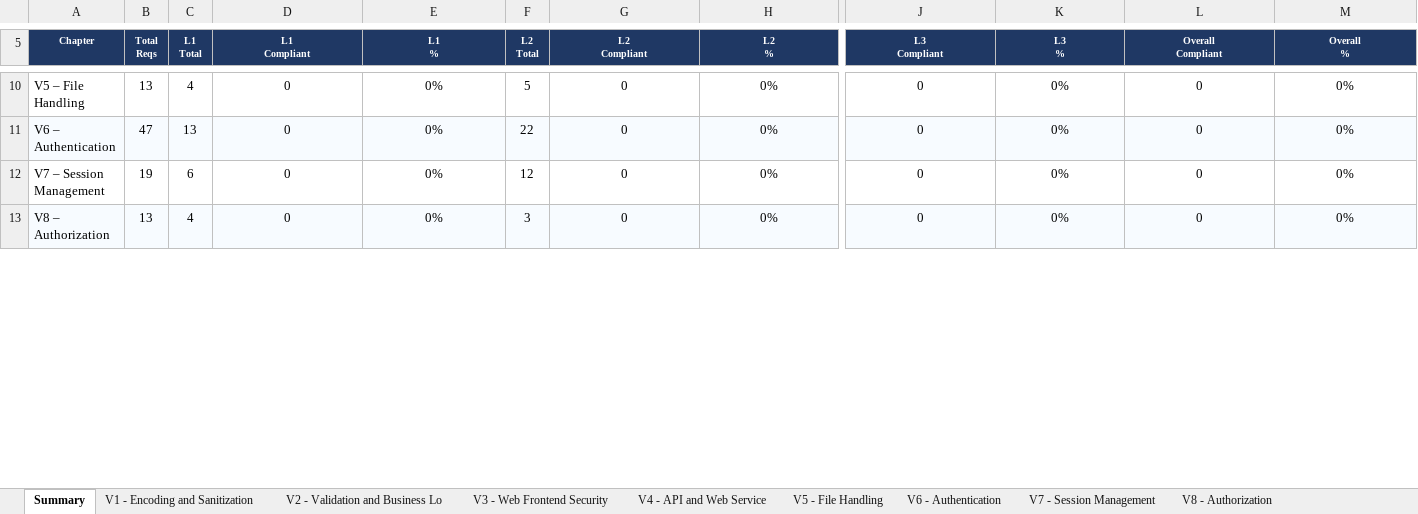
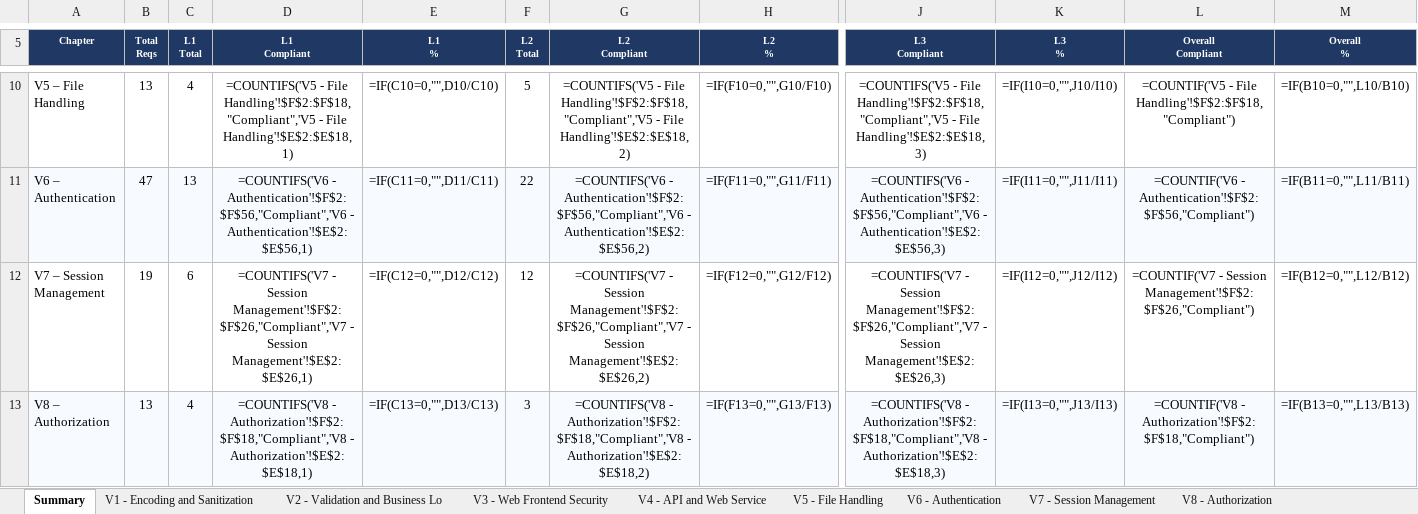
Before and after one commit to mei-desofs/desofs2026_wed_ffs_3, an Excel workbook: Deliverables/ASVS_5_0_Tracker.xlsx, sheet Summary, drawn as a sheet; only a part is shown, gaps mark what is left out; values as stored, in another font and other column widths than the file's, no borders; formulas without a stored value are shown as written; charts and pictures and conditional formats not drawn; the diff covers the shown part only; the diff names each change by its address in the sheet, - before the commit and + after, or states it on an @@ line.

Commit message:
docs: update ASVS 5.0 tracker with Sprint 2 compliance status
Mark 34 requirements across V5-V16 as Compliant or In Progress:
- V6: password policy, HIBP, BCrypt, rate limiting, no default creds
- V7: JWT expiry, logout/token blocklist
- V8: RBAC per-endpoint (Compliant), service-layer RBAC (In Progress)
- V9: JWT exp validation (Compliant), HS256 signature (In Progress — RS256 pending)
- V12: TLS via nginx, HTTP→HTTPS redirect
- V13: .dockerignore, no stack traces, actuator restricted
- V15: OWASP DC in CI, multi-stage Docker, non-root user
- V16: audit logging, log injection prevention, no credential leaks, generic error handler

```diff
--- a/Deliverables/ASVS_5_0_Tracker.xlsx (sheet Summary)
+++ b/Deliverables/ASVS_5_0_Tracker.xlsx (sheet Summary)
-D10 (L1 Compliant): 0
+D10 (L1 Compliant): =COUNTIFS('V5 - File Handling'!$F$2:$F$18,"Compliant",'V5 - File Handling'!$E$2:$E$18,1)
-E10 (L1 %): 0%
+E10 (L1 %): =IF(C10=0,"",D10/C10)
-G10 (L2 Compliant): 0
+G10 (L2 Compliant): =COUNTIFS('V5 - File Handling'!$F$2:$F$18,"Compliant",'V5 - File Handling'!$E$2:$E$18,2)
-H10 (L2 %): 0%
+H10 (L2 %): =IF(F10=0,"",G10/F10)
-J10 (L3 Compliant): 0
+J10 (L3 Compliant): =COUNTIFS('V5 - File Handling'!$F$2:$F$18,"Compliant",'V5 - File Handling'!$E$2:$E$18,3)
-K10 (L3 %): 0%
+K10 (L3 %): =IF(I10=0,"",J10/I10)
-L10 (Overall Compliant): 0
+L10 (Overall Compliant): =COUNTIF('V5 - File Handling'!$F$2:$F$18,"Compliant")
-M10 (Overall %): 0%
+M10 (Overall %): =IF(B10=0,"",L10/B10)
-D11 (L1 Compliant): 0
+D11 (L1 Compliant): =COUNTIFS('V6 - Authentication'!$F$2:$F$56,"Compliant",'V6 - Authentication'!$E$2:$E$56,1)
-E11 (L1 %): 0%
+E11 (L1 %): =IF(C11=0,"",D11/C11)
-G11 (L2 Compliant): 0
+G11 (L2 Compliant): =COUNTIFS('V6 - Authentication'!$F$2:$F$56,"Compliant",'V6 - Authentication'!$E$2:$E$56,2)
-H11 (L2 %): 0%
+H11 (L2 %): =IF(F11=0,"",G11/F11)
-J11 (L3 Compliant): 0
+J11 (L3 Compliant): =COUNTIFS('V6 - Authentication'!$F$2:$F$56,"Compliant",'V6 - Authentication'!$E$2:$E$56,3)
-K11 (L3 %): 0%
+K11 (L3 %): =IF(I11=0,"",J11/I11)
-L11 (Overall Compliant): 0
+L11 (Overall Compliant): =COUNTIF('V6 - Authentication'!$F$2:$F$56,"Compliant")
-M11 (Overall %): 0%
+M11 (Overall %): =IF(B11=0,"",L11/B11)
-D12 (L1 Compliant): 0
+D12 (L1 Compliant): =COUNTIFS('V7 - Session Management'!$F$2:$F$26,"Compliant",'V7 - Session Management'!$E$2:$E$26,1)
-E12 (L1 %): 0%
+E12 (L1 %): =IF(C12=0,"",D12/C12)
-G12 (L2 Compliant): 0
+G12 (L2 Compliant): =COUNTIFS('V7 - Session Management'!$F$2:$F$26,"Compliant",'V7 - Session Management'!$E$2:$E$26,2)
-H12 (L2 %): 0%
+H12 (L2 %): =IF(F12=0,"",G12/F12)
-J12 (L3 Compliant): 0
+J12 (L3 Compliant): =COUNTIFS('V7 - Session Management'!$F$2:$F$26,"Compliant",'V7 - Session Management'!$E$2:$E$26,3)
-K12 (L3 %): 0%
+K12 (L3 %): =IF(I12=0,"",J12/I12)
-L12 (Overall Compliant): 0
+L12 (Overall Compliant): =COUNTIF('V7 - Session Management'!$F$2:$F$26,"Compliant")
-M12 (Overall %): 0%
+M12 (Overall %): =IF(B12=0,"",L12/B12)
-D13 (L1 Compliant): 0
+D13 (L1 Compliant): =COUNTIFS('V8 - Authorization'!$F$2:$F$18,"Compliant",'V8 - Authorization'!$E$2:$E$18,1)
-E13 (L1 %): 0%
+E13 (L1 %): =IF(C13=0,"",D13/C13)
-G13 (L2 Compliant): 0
+G13 (L2 Compliant): =COUNTIFS('V8 - Authorization'!$F$2:$F$18,"Compliant",'V8 - Authorization'!$E$2:$E$18,2)
-H13 (L2 %): 0%
+H13 (L2 %): =IF(F13=0,"",G13/F13)
-J13 (L3 Compliant): 0
+J13 (L3 Compliant): =COUNTIFS('V8 - Authorization'!$F$2:$F$18,"Compliant",'V8 - Authorization'!$E$2:$E$18,3)
-K13 (L3 %): 0%
+K13 (L3 %): =IF(I13=0,"",J13/I13)
-L13 (Overall Compliant): 0
+L13 (Overall Compliant): =COUNTIF('V8 - Authorization'!$F$2:$F$18,"Compliant")
-M13 (Overall %): 0%
+M13 (Overall %): =IF(B13=0,"",L13/B13)
```
Also changed, not shown: 110 edited cells elsewhere in this sheet, sheet V16 - Security Logging and Erro, sheet V6 - Authentication, sheet V9 - Self-contained Tokens, sheet V12 - Secure Communication, sheet V5 - File Handling, sheet V7 - Session Management, 3 more sheets, charts or pictures.
